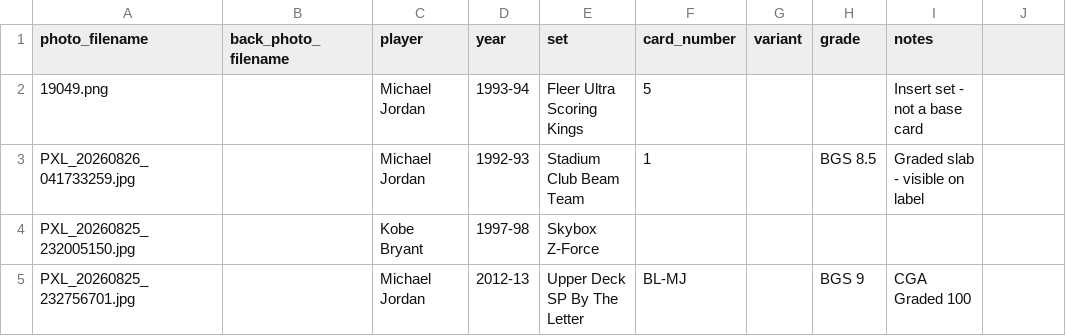
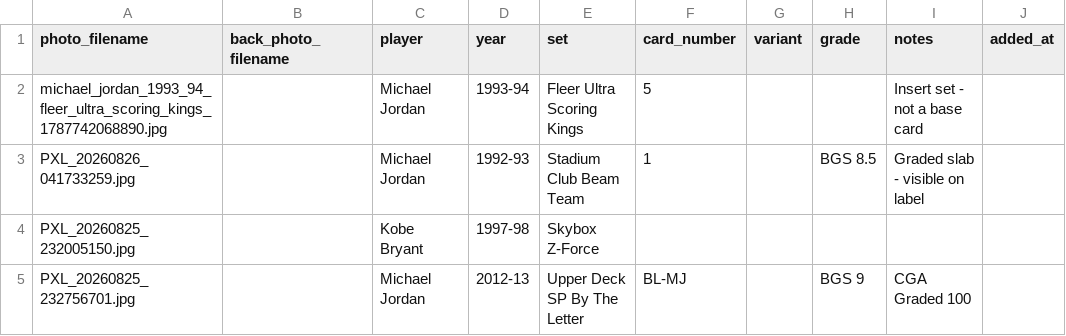
Before and after one commit to Punter977/card-ledger, a CSV file: docs/data/cards.csv, drawn as a sheet; only a part is shown; the diff names each change by its address in the sheet, - before the commit and + after, or states it on an @@ line.

Commit message:
Edit card: Michael Jordan - Fleer Ultra Scoring Kings

```diff
--- a/docs/data/cards.csv
+++ b/docs/data/cards.csv
-J1: (empty)
+J1: added_at
-A2 (photo_filename): 19049.png
+A2 (photo_filename): michael_jordan_1993_94_fleer_ultra_scoring_kings_1787742068890.jpg
```
